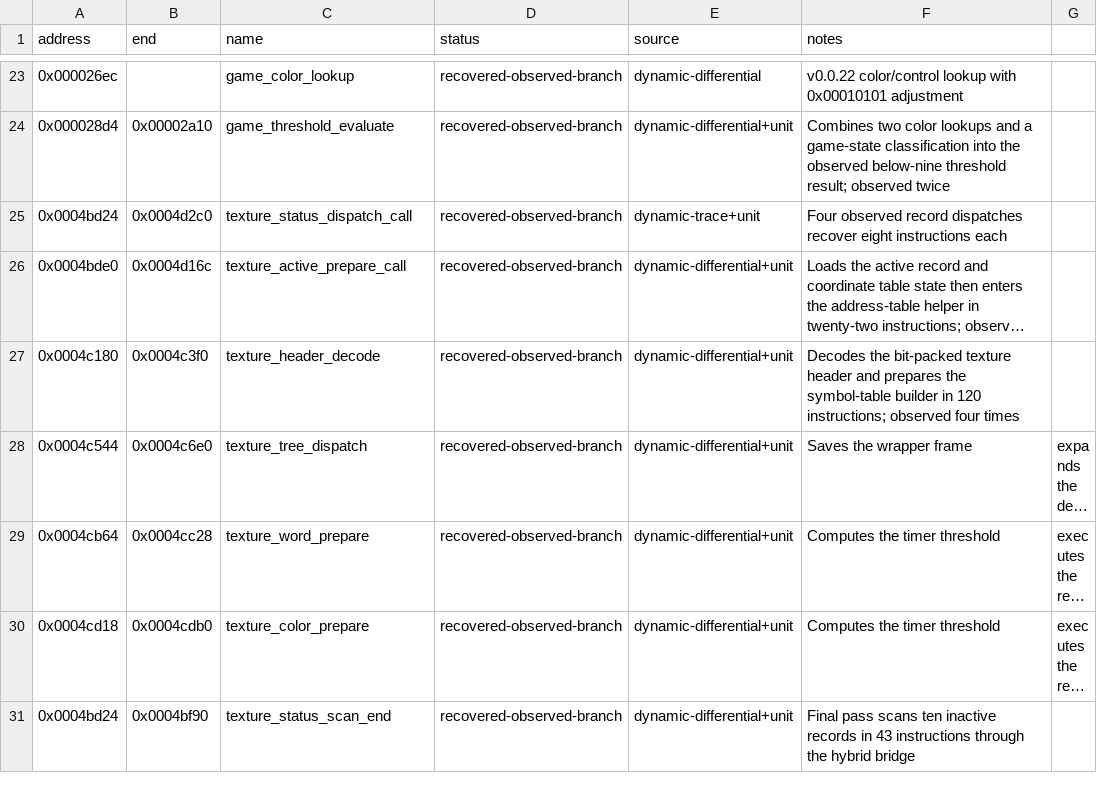
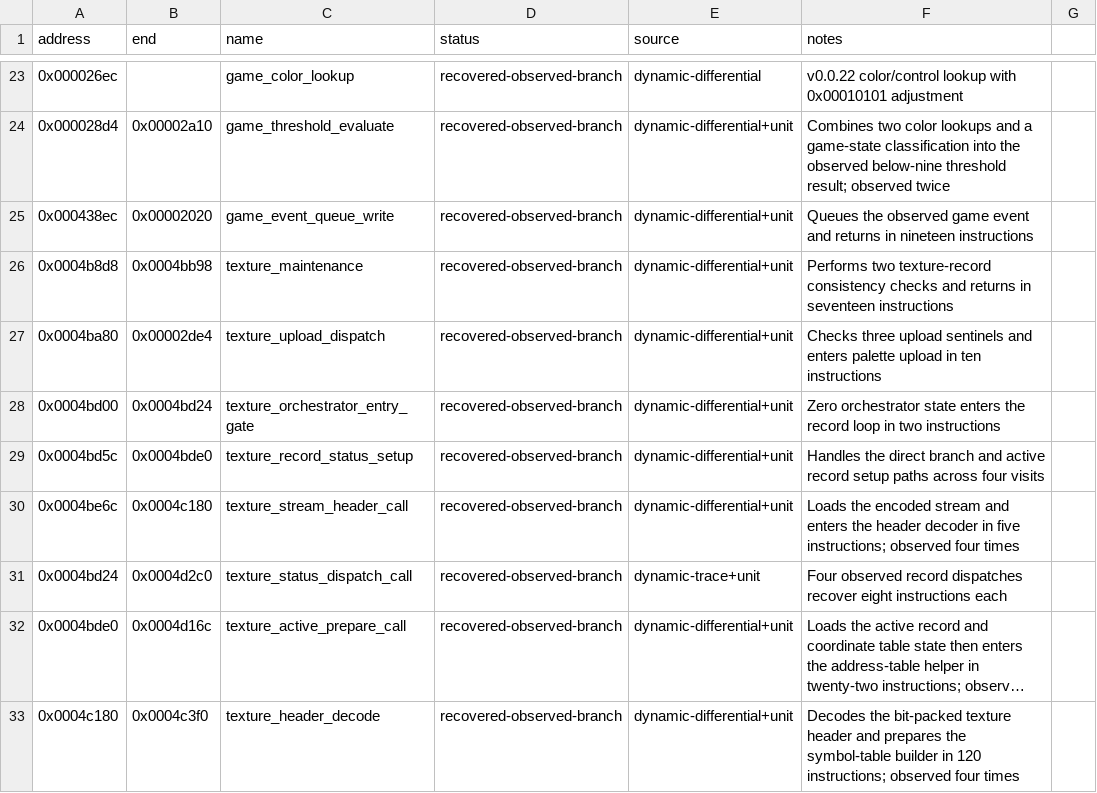
Before and after one commit to biggestsonicfan/vf2-decomp, a CSV file: decomp/i960/functions.csv, drawn as a sheet; only a part is shown, gaps mark what is left out; the shorter side is filled out with more unchanged rows; long unchanged cells end in …; the diff names each change by its address in the sheet, - before the commit and + after, or states it on an @@ line.

Commit message:
docs(i960): catalog remaining bridge batch

```diff
--- a/decomp/i960/functions.csv
+++ b/decomp/i960/functions.csv
+row 25: 0x000438ec | 0x00002020 | game_event_queue_write | recovered-observed-branch | dynamic-differential+unit | Queues the observed game event and returns in nineteen instructions
+row 26: 0x0004b8d8 | 0x0004bb98 | texture_maintenance | recovered-observed-branch | dynamic-differential+unit | Performs two texture-record consistency checks and returns in seventeen instructions
+row 27: 0x0004ba80 | 0x00002de4 | texture_upload_dispatch | recovered-observed-branch | dynamic-differential+unit | Checks three upload sentinels and enters palette upload in ten instructions
+row 28: 0x0004bd00 | 0x0004bd24 | texture_orchestrator_entry_gate | recovered-observed-branch | dynamic-differential+unit | Zero orchestrator state enters the record loop in two instructions
+row 29: 0x0004bd5c | 0x0004bde0 | texture_record_status_setup | recovered-observed-branch | dynamic-differential+unit | Handles the direct branch and active record setup paths across four visits
+row 30: 0x0004be6c | 0x0004c180 | texture_stream_header_call | recovered-observed-branch | dynamic-differential+unit | Loads the encoded stream and enters the header decoder in five instructions; observed four times
```
